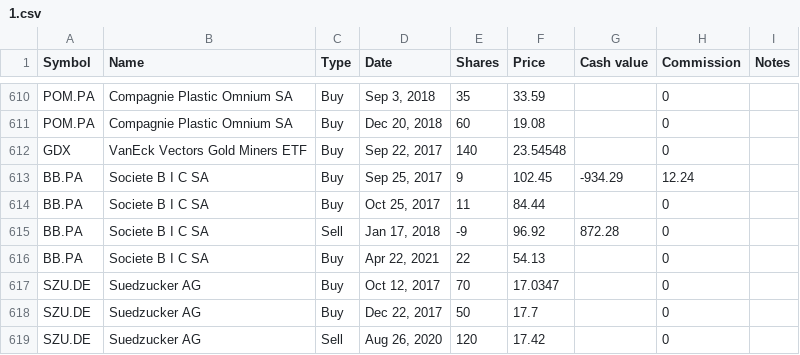
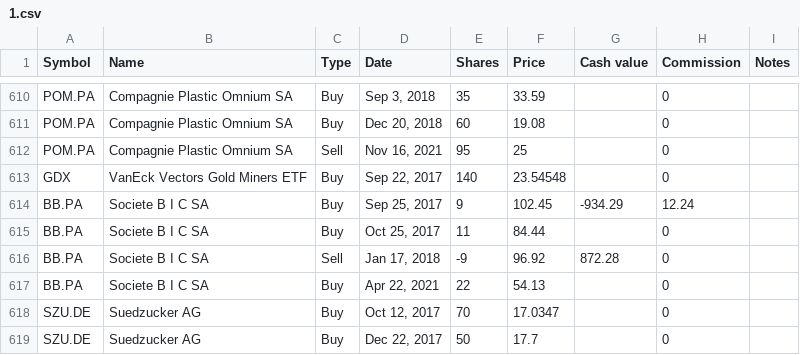
Before and after one commit to lionelschiepers/MyStock, a CSV file: MyStockWeb/Data/1.csv, drawn as a sheet; only a part is shown, gaps mark what is left out; the shorter side is filled out with more unchanged rows.

Commit message:
closed plastic omnium
closed plastic omnium

```diff
--- a/MyStockWeb/Data/1.csv
+++ b/MyStockWeb/Data/1.csv
@@ -611,2 +611,3 @@ POM.PA,Compagnie Plastic Omnium SA,Buy,"Sep 3, 2018",35,33.59,,0,
 POM.PA,Compagnie Plastic Omnium SA,Buy,"Dec 20, 2018",60,19.08,,0,
+POM.PA,Compagnie Plastic Omnium SA,Sell,"Nov 16, 2021",95,25,,0,
 GDX,VanEck Vectors Gold Miners ETF,Buy,"Sep 22, 2017",140,23.54548,,0,
```
